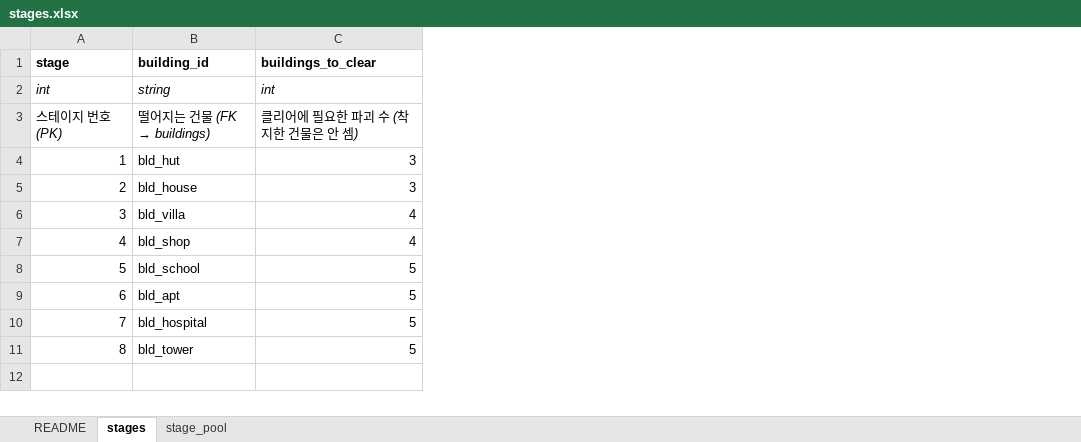
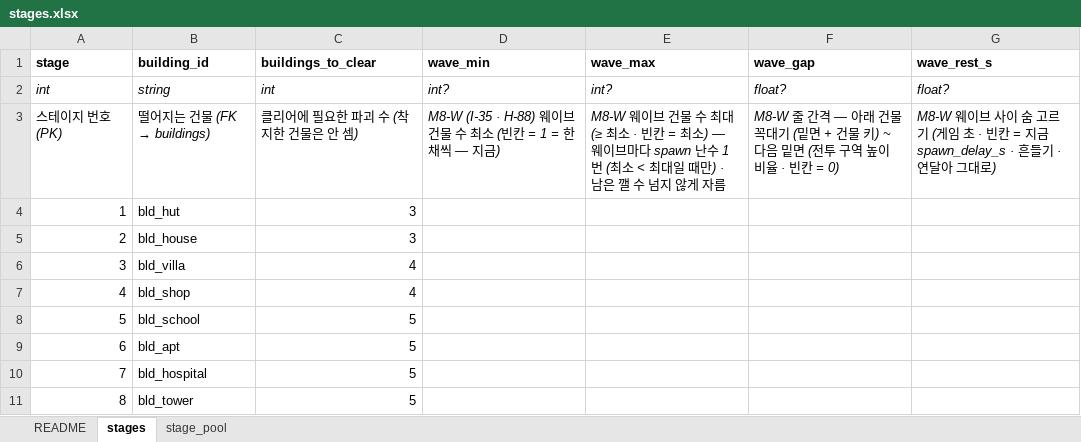
Before and after one commit to chajuseong/crumble-ant, an Excel workbook: design/tables/stages.xlsx, sheet stages, drawn as a sheet; values as stored, in another font and other column widths than the file's, no borders; the diff names each change by its address in the sheet, - before the commit and + after, or states it on an @@ line.

```diff
--- a/design/tables/stages.xlsx (sheet stages)
+++ b/design/tables/stages.xlsx (sheet stages)
+column D (wave_min), rows 2-3: int? | M8-W (I-35 · H-88) 웨이브 건물 수 최소 (빈칸 = 1 = 한 채씩 — 지금)
+column E (wave_max), rows 2-3: int? | M8-W 웨이브 건물 수 최대 (≥ 최소 · 빈칸 = 최소) — 웨이브마다 spawn 난수 1번 (최소 < 최대일 때만) · 남은 깰 수 넘지 않게 자름
+column F (wave_gap), rows 2-3: float? | M8-W 줄 간격 — 아래 건물 꼭대기 (밑면 + 건물 키) ~ 다음 밑면 (전투 구역 높이 비율 · 빈칸 = 0)
+column G (wave_rest_s), rows 2-3: float? | M8-W 웨이브 사이 숨 고르기 (게임 초 · 빈칸 = 지금 spawn_delay_s · 흔들기 · 연달아 그대로)
```
Also changed, not shown: sheet README, design/tables/config.xlsx, design/tables/fx.xlsx, 9 other files.
